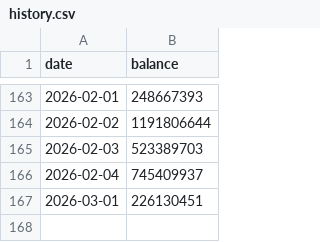
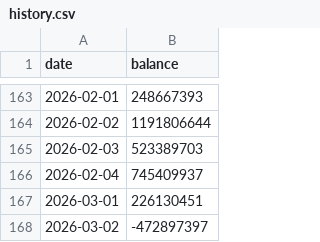
Before and after one commit to seahirodigital/investment_dashboard, a CSV file: history.csv, drawn as a sheet; only a part is shown, gaps mark what is left out.

```diff
--- a/history.csv
+++ b/history.csv
@@ -167 +167,2 @@ date,balance
 2026-03-01,226130451
+2026-03-02,-472897397
```
Also changed, not shown: 3 other files.
